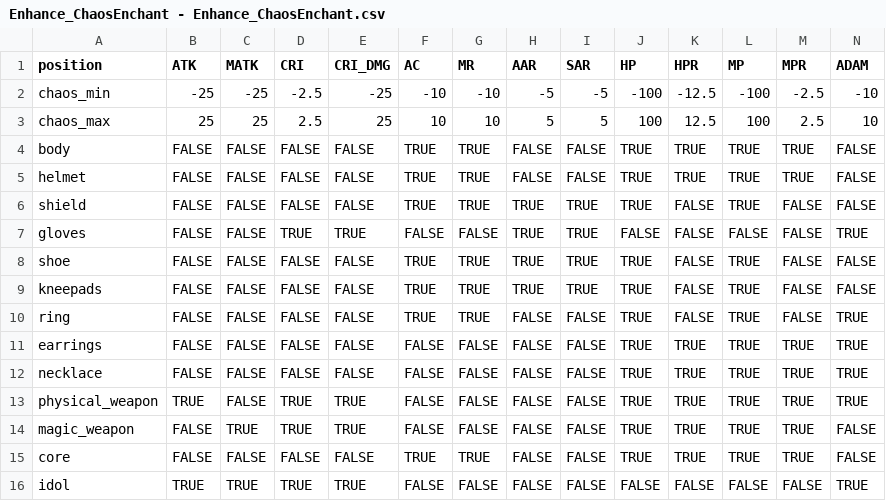
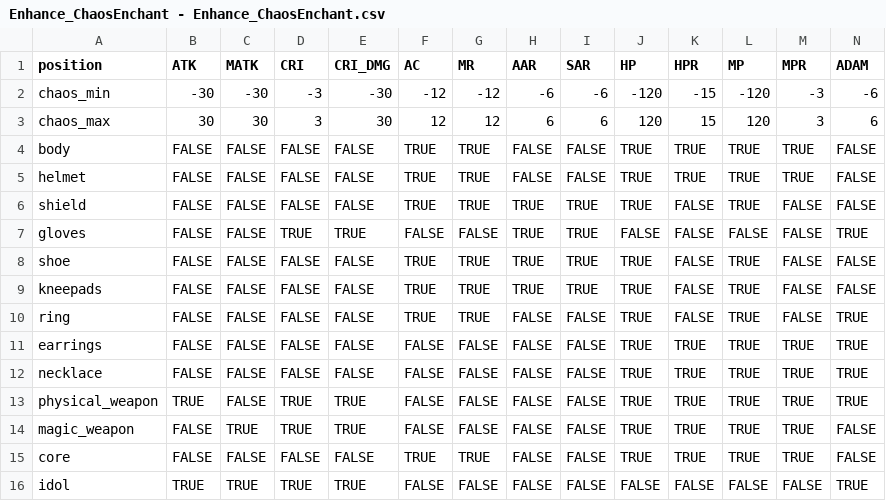
Before and after one commit to longagoseason/Dream-Crafter, a CSV file: source/Enhance_ChaosEnchant - Enhance_ChaosEnchant.csv, drawn as a sheet; only a part is shown; removed rows and columns are numbered as before the commit, all else as after; rows hold the shown columns only; the diff names each change by its address in the sheet, - before the commit and + after, or states it on an @@ line.

```diff
--- a/source/Enhance_ChaosEnchant - Enhance_ChaosEnchant.csv
+++ b/source/Enhance_ChaosEnchant - Enhance_ChaosEnchant.csv
-row 2: chaos_min | -25 | -25 | -2.5 | -25 | -10 | -10 | -5 | -5 | -100 | -12.5 | -100 | -2.5 | -10
-row 3: chaos_max | 25 | 25 | 2.5 | 25 | 10 | 10 | 5 | 5 | 100 | 12.5 | 100 | 2.5 | 10
+row 2: chaos_min | -30 | -30 | -3 | -30 | -12 | -12 | -6 | -6 | -120 | -15 | -120 | -3 | -6
+row 3: chaos_max | 30 | 30 | 3 | 30 | 12 | 12 | 6 | 6 | 120 | 15 | 120 | 3 | 6
```
Also changed, not shown: source/Enhance_OverEnchant - Enhance_OverEnchant.csv, source/PatchNote - PatchNote.csv.
